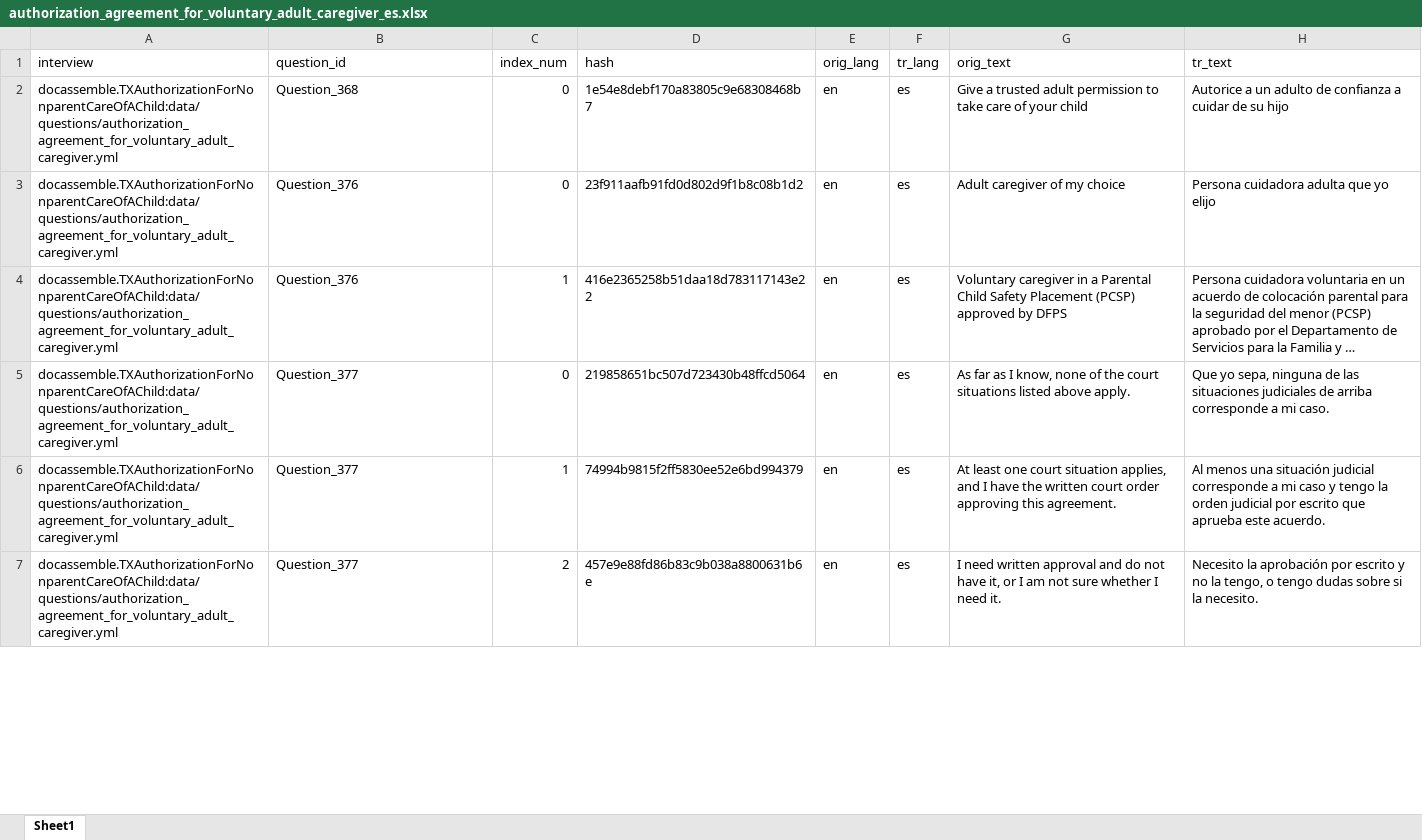
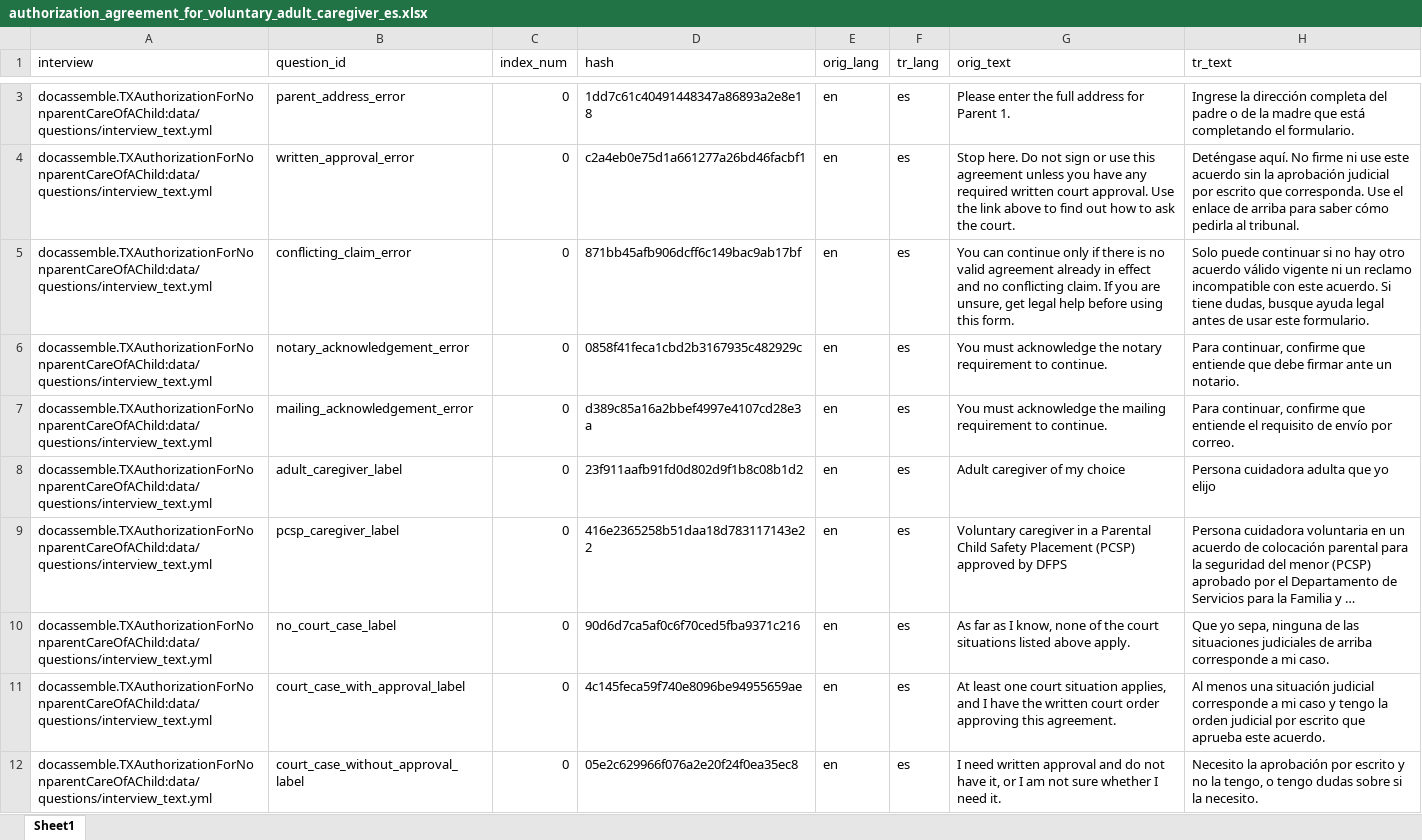
Before and after one commit to SuffolkLITLab/docassemble-TXAuthorizationForNonparentCareOfAChild, an Excel workbook: docassemble/TXAuthorizationForNonparentCareOfAChild/data/sources/authorization_agreement_for_voluntary_adult_caregiver_es.xlsx, sheet Sheet1, drawn as a sheet; only a part is shown, gaps mark what is left out; long unchanged cells end in …; values as stored, in another font and other column widths than the file's, no borders; addresses are those after the commit; the diff covers the shown part only; the diff names each change by its address in the sheet, - before the commit and + after, or states it on an @@ line.

Commit message:
Translate Texas interview text with docassemble templates

```diff
--- a/docassemble/TXAuthorizationForNonparentCareOfAChild/data/sources/authorization_agreement_for_voluntary_adult_caregiver_es.xlsx (sheet Sheet1)
+++ b/docassemble/TXAuthorizationForNonparentCareOfAChild/data/sources/authorization_agreement_for_voluntary_adult_caregiver_es.xlsx (sheet Sheet1)
+row 3: docassemble.TXAuthorizationForNonparentCareOfAChild:data/questions/interview_text.yml | parent_address_error | 0 | 1dd7c61c40491448347a86893a2e8e18 | en | es | Please enter the full address for Parent 1. | Ingrese la dirección completa del padre o de la madre que está completando el formulario.
+row 4: docassemble.TXAuthorizationForNonparentCareOfAChild:data/questions/interview_text.yml | written_approval_error | 0 | c2a4eb0e75d1a661277a26bd46facbf1 | en | es | Stop here. Do not sign or use this agreement unless you have any required written court approval. Use the link above to find out how to ask the court. | Deténgase aquí. No firme ni use este acuerdo sin la aprobación judicial por escrito que corresponda. Use el enlace de arriba para saber cómo pedirla al tribunal.
+row 5: docassemble.TXAuthorizationForNonparentCareOfAChild:data/questions/interview_text.yml | conflicting_claim_error | 0 | 871bb45afb906dcff6c149bac9ab17bf | en | es | You can continue only if there is no valid agreement already in effect and no conflicting claim. If you are unsure, get legal help before using this form. | Solo puede continuar si no hay otro acuerdo válido vigente ni un reclamo incompatible con este acuerdo. Si tiene dudas, busque ayuda legal antes de usar este formulario.
+row 6: docassemble.TXAuthorizationForNonparentCareOfAChild:data/questions/interview_text.yml | notary_acknowledgement_error | 0 | 0858f41feca1cbd2b3167935c482929c | en | es | You must acknowledge the notary requirement to continue. | Para continuar, confirme que entiende que debe firmar ante un notario.
-A7:A12 (interview): docassemble.TXAuthorizationForNonparentCareOfAChild:data/questions/authorization_agreement_for_voluntary_adult_caregiver.yml
+A7:A12 (interview): docassemble.TXAuthorizationForNonparentCareOfAChild:data/questions/interview_text.yml
-B7 (question_id): Question_368
+B7 (question_id): mailing_acknowledgement_error
-D7 (hash): 1e54e8debf170a83805c9e68308468b7
+D7 (hash): d389c85a16a2bbef4997e4107cd28e3a
-G7 (orig_text): Give a trusted adult permission to take care of your child
+G7 (orig_text): You must acknowledge the mailing requirement to continue.
-H7 (tr_text): Autorice a un adulto de confianza a cuidar de su hijo
+H7 (tr_text): Para continuar, confirme que entiende el requisito de envío por correo.
-B8 (question_id): Question_376
+B8 (question_id): adult_caregiver_label
-B9 (question_id): Question_376
+B9 (question_id): pcsp_caregiver_label
-C9 (index_num): 1
+C9 (index_num): 0
-B10 (question_id): Question_377
+B10 (question_id): no_court_case_label
-D10 (hash): 219858651bc507d723430b48ffcd5064
+D10 (hash): 90d6d7ca5af0c6f70ced5fba9371c216
-B11 (question_id): Question_377
+B11 (question_id): court_case_with_approval_label
-C11 (index_num): 1
+C11 (index_num): 0
-D11 (hash): 74994b9815f2ff5830ee52e6bd994379
+D11 (hash): 4c145feca59f740e8096be94955659ae
-B12 (question_id): Question_377
+B12 (question_id): court_case_without_approval_label
-C12 (index_num): 2
+C12 (index_num): 0
-D12 (hash): 457e9e88fd86b83c9b038a8800631b6e
+D12 (hash): 05e2c629966f076a2e20f24f0ea35ec8
```
Also changed, not shown: 10 added rows and 62 edited cells elsewhere in this sheet, 3 other files.
